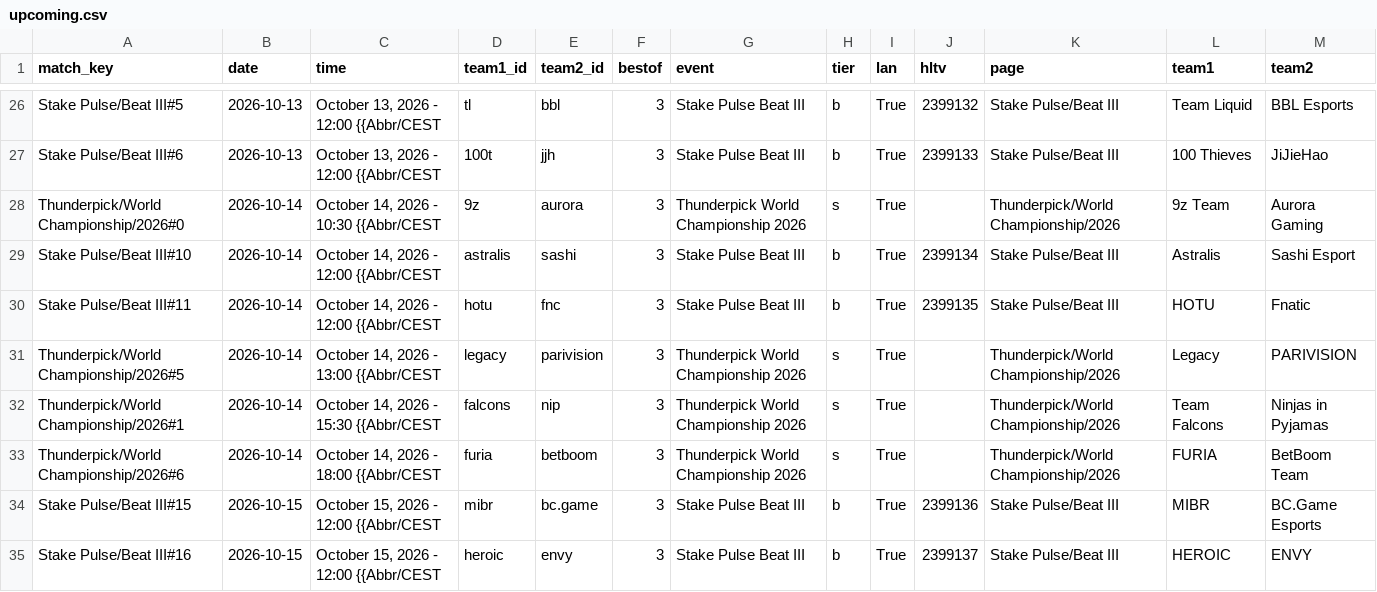
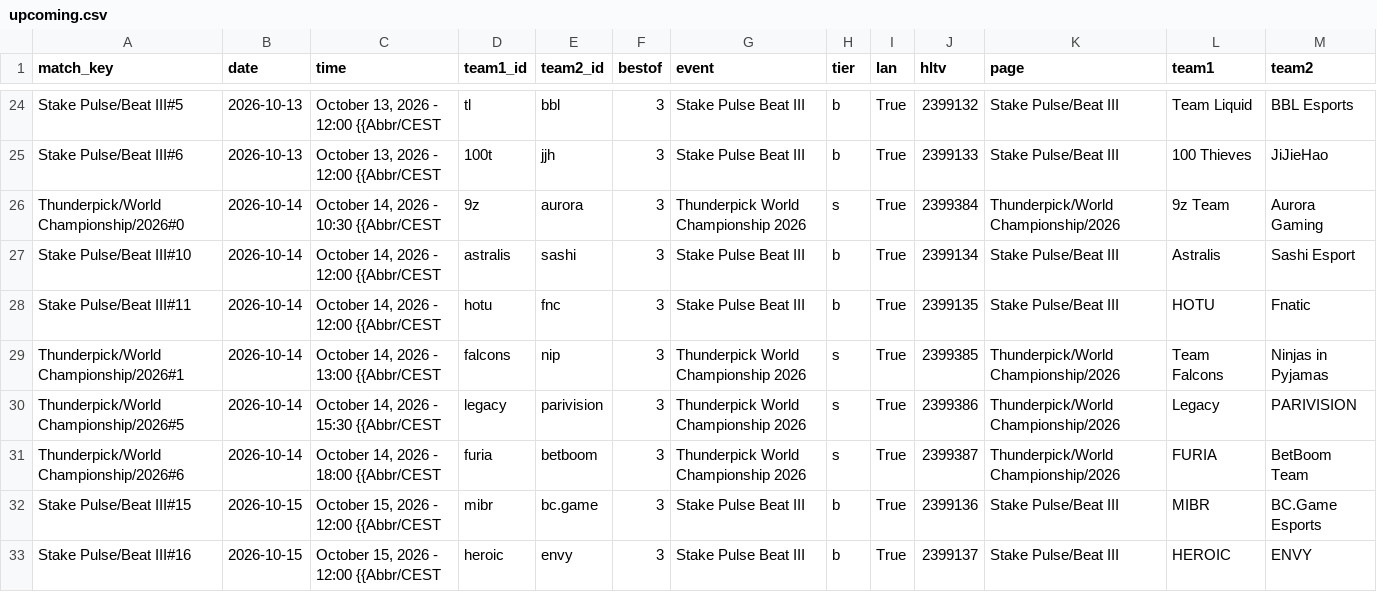
Before and after one commit to sb291099-create/Cs2-form, a CSV file: data/upcoming.csv, drawn as a sheet; only a part is shown, gaps mark what is left out; the diff covers the shown part only.

```diff
--- a/data/upcoming.csv
+++ b/data/upcoming.csv
@@ -27,8 +25,8 @@ Stake Pulse/Beat III#5,2026-10-13,"October 13, 2026 - 12:00 {{Abbr/CEST",tl,bbl,
 Stake Pulse/Beat III#6,2026-10-13,"October 13, 2026 - 12:00 {{Abbr/CEST",100t,jjh,3,Stake Pulse Beat III,b,True,2399133,Stake Pulse/Beat III,100 Thieves,JiJieHao
-Thunderpick/World Championship/2026#0,2026-10-14,"October 14, 2026 - 10:30 {{Abbr/CEST",9z,aurora,3,Thunderpick World Championship 2026,s,True,,Thunderpick/World Championship/2026,9z Team,Aurora Gaming
+Thunderpick/World Championship/2026#0,2026-10-14,"October 14, 2026 - 10:30 {{Abbr/CEST",9z,aurora,3,Thunderpick World Championship 2026,s,True,2399384,Thunderpick/World Championship/2026,9z Team,Aurora Gaming
 Stake Pulse/Beat III#10,2026-10-14,"October 14, 2026 - 12:00 {{Abbr/CEST",astralis,sashi,3,Stake Pulse Beat III,b,True,2399134,Stake Pulse/Beat III,Astralis,Sashi Esport
 Stake Pulse/Beat III#11,2026-10-14,"October 14, 2026 - 12:00 {{Abbr/CEST",hotu,fnc,3,Stake Pulse Beat III,b,True,2399135,Stake Pulse/Beat III,HOTU,Fnatic
-Thunderpick/World Championship/2026#5,2026-10-14,"October 14, 2026 - 13:00 {{Abbr/CEST",legacy,parivision,3,Thunderpick World Championship 2026,s,True,,Thunderpick/World Championship/2026,Legacy,PARIVISION
-Thunderpick/World Championship/2026#1,2026-10-14,"October 14, 2026 - 15:30 {{Abbr/CEST",falcons,nip,3,Thunderpick World Championship 2026,s,True,,Thunderpick/World Championship/2026,Team Falcons,Ninjas in Pyjamas
-Thunderpick/World Championship/2026#6,2026-10-14,"October 14, 2026 - 18:00 {{Abbr/CEST",furia,betboom,3,Thunderpick World Championship 2026,s,True,,Thunderpick/World Championship/2026,FURIA,BetBoom Team
+Thunderpick/World Championship/2026#1,2026-10-14,"October 14, 2026 - 13:00 {{Abbr/CEST",falcons,nip,3,Thunderpick World Championship 2026,s,True,2399385,Thunderpick/World Championship/2026,Team Falcons,Ninjas in Pyjamas
+Thunderpick/World Championship/2026#5,2026-10-14,"October 14, 2026 - 15:30 {{Abbr/CEST",legacy,parivision,3,Thunderpick World Championship 2026,s,True,2399386,Thunderpick/World Championship/2026,Legacy,PARIVISION
+Thunderpick/World Championship/2026#6,2026-10-14,"October 14, 2026 - 18:00 {{Abbr/CEST",furia,betboom,3,Thunderpick World Championship 2026,s,True,2399387,Thunderpick/World Championship/2026,FURIA,BetBoom Team
 Stake Pulse/Beat III#15,2026-10-15,"October 15, 2026 - 12:00 {{Abbr/CEST",mibr,bc.game,3,Stake Pulse Beat III,b,True,2399136,Stake Pulse/Beat III,MIBR,BC.Game Esports
```
Also changed, not shown: 8 added rows and 2 removed rows elsewhere in this file, data/news.csv, data/rosters.csv, 3 other files.
